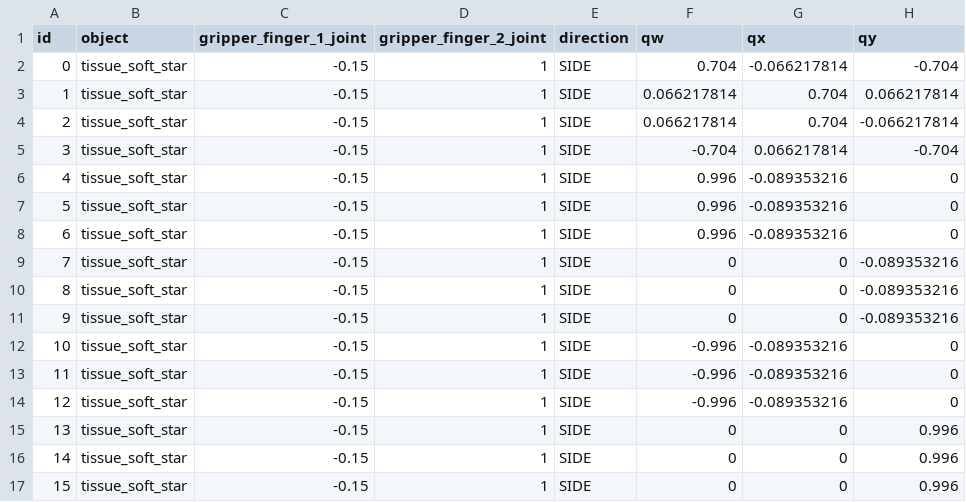
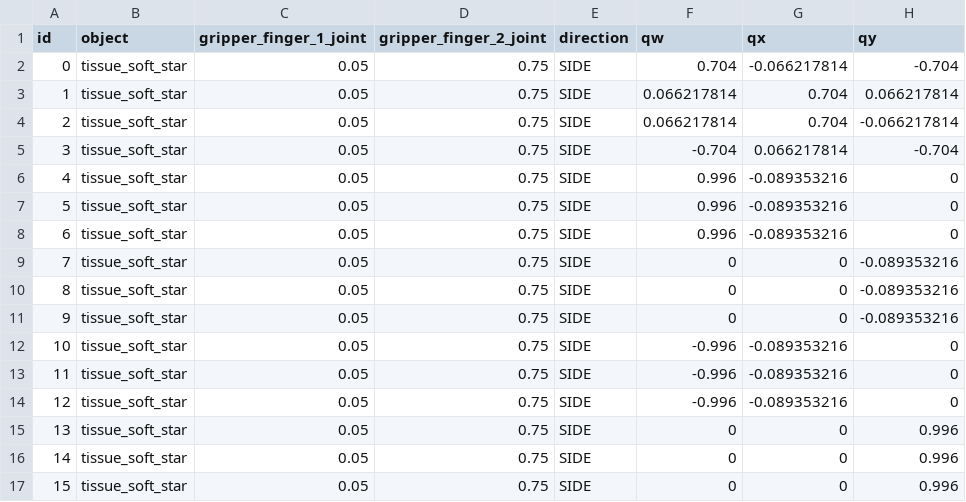
Before and after one commit to ipa-rmb-pz/cob_manipulation, a CSV file: cob_grasp_generation/files/database/tissue_soft_star/sdhx_tissue_soft_star.csv, drawn as a sheet; only a part is shown; the diff names each change by its address in the sheet, - before the commit and + after, or states it on an @@ line.

```diff
--- a/cob_grasp_generation/files/database/tissue_soft_star/sdhx_tissue_soft_star.csv
+++ b/cob_grasp_generation/files/database/tissue_soft_star/sdhx_tissue_soft_star.csv
-C2:C17 (gripper_finger_1_joint): -0.15
+C2:C17 (gripper_finger_1_joint): 0.05
-D2:D17 (gripper_finger_2_joint): 1
+D2:D17 (gripper_finger_2_joint): 0.75
```
Also changed, not shown: cob_grasp_generation/files/database/milk/sdhx_milk.csv.
